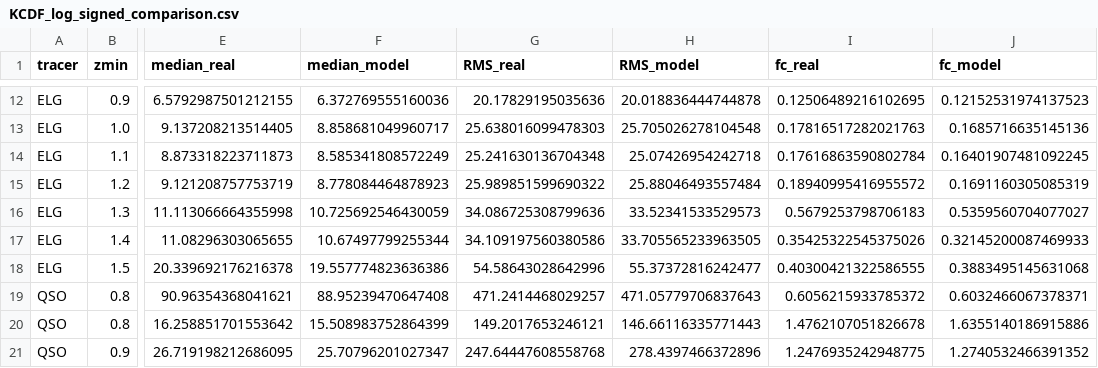
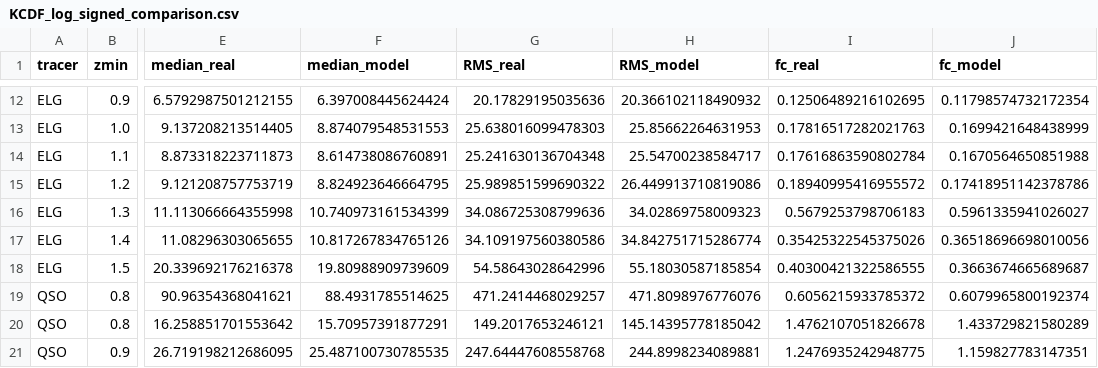
Before and after one commit to ShengyuHE/desi_y3_redshift_errors, a CSV file: main/repeat_obs/results/KCDF_log_signed_comparison.csv, drawn as a sheet; only a part is shown, gaps mark what is left out; the diff covers the shown part only; the diff names each change by its address in the sheet, - before the commit and + after, or states it on an @@ line.

```diff
--- a/main/repeat_obs/results/KCDF_log_signed_comparison.csv
+++ b/main/repeat_obs/results/KCDF_log_signed_comparison.csv
-F12 (median_model): 6.372769555160036
+F12 (median_model): 6.397008445624424
-H12 (RMS_model): 20.018836444744878
+H12 (RMS_model): 20.366102118490932
-J12 (fc_model): 0.12152531974137523
+J12 (fc_model): 0.11798574732172354
-F13 (median_model): 8.858681049960717
+F13 (median_model): 8.874079548531553
-H13 (RMS_model): 25.705026278104548
+H13 (RMS_model): 25.85662264631953
-J13 (fc_model): 0.1685716635145136
+J13 (fc_model): 0.1699421648438999
-F14 (median_model): 8.585341808572249
+F14 (median_model): 8.614738086760891
-H14 (RMS_model): 25.07426954242718
+H14 (RMS_model): 25.54700238584717
-J14 (fc_model): 0.16401907481092245
+J14 (fc_model): 0.1670564650851988
-F15 (median_model): 8.778084464878923
+F15 (median_model): 8.824923646664795
-H15 (RMS_model): 25.88046493557484
+H15 (RMS_model): 26.449913710819086
-J15 (fc_model): 0.1691160305085319
+J15 (fc_model): 0.17418951142378786
-F16 (median_model): 10.725692546430059
+F16 (median_model): 10.740973161534399
-H16 (RMS_model): 33.52341533529573
+H16 (RMS_model): 34.02869758009323
-J16 (fc_model): 0.5359560704077027
+J16 (fc_model): 0.5961335941026027
-F17 (median_model): 10.67497799255344
+F17 (median_model): 10.817267834765126
-H17 (RMS_model): 33.705565233963505
+H17 (RMS_model): 34.842751715286774
-J17 (fc_model): 0.32145200087469933
+J17 (fc_model): 0.36518696698010056
-F18 (median_model): 19.557774823636386
+F18 (median_model): 19.80988909739609
-H18 (RMS_model): 55.37372816242477
+H18 (RMS_model): 55.18030587185854
-J18 (fc_model): 0.3883495145631068
+J18 (fc_model): 0.3663674665689687
-F19 (median_model): 88.95239470647408
+F19 (median_model): 88.4931785514625
-H19 (RMS_model): 471.05779706837643
+H19 (RMS_model): 471.8098976776076
-J19 (fc_model): 0.6032466067378371
+J19 (fc_model): 0.6079965800192374
-F20 (median_model): 15.508983752864399
+F20 (median_model): 15.70957391877291
-H20 (RMS_model): 146.66116335771443
+H20 (RMS_model): 145.14395778185042
-J20 (fc_model): 1.6355140186915886
+J20 (fc_model): 1.433729821580289
-F21 (median_model): 25.70796201027347
+F21 (median_model): 25.487100730785535
-H21 (RMS_model): 278.4397466372896
+H21 (RMS_model): 244.8998234089881
-J21 (fc_model): 1.2740532466391352
+J21 (fc_model): 1.159827783147351
```
Also changed, not shown: 62 edited cells elsewhere in this file, main/repeat_obs/results/KCDF_linear_comparison.csv, main/repeat_obs/results/KCDF_log_abs_comparison.csv, 5 other files.
